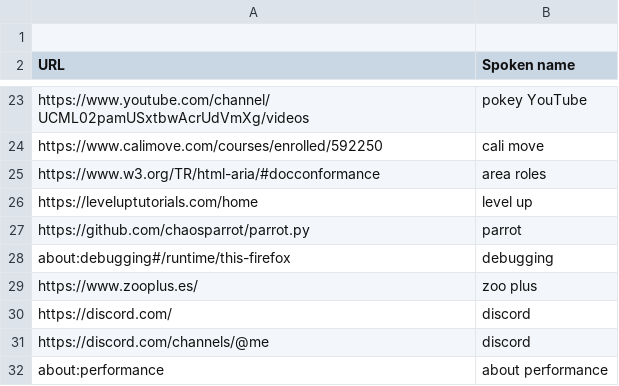
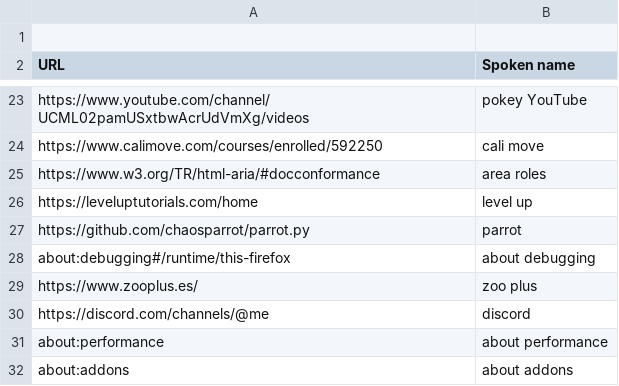
Before and after one commit to david-tejada/knausj_talon, a CSV file: settings/websites.csv, drawn as a sheet; only a part is shown, gaps mark what is left out.

```diff
--- a/settings/websites.csv
+++ b/settings/websites.csv
@@ -27,6 +27,6 @@ https://leveluptutorials.com/home, level up
 https://github.com/chaosparrot/parrot.py, parrot
-about:debugging#/runtime/this-firefox, debugging
+about:debugging#/runtime/this-firefox, about debugging
 https://www.zooplus.es/, zoo plus
-https://discord.com/, discord
 https://discord.com/channels/@me, discord
 about:performance, about performance
+about:addons, about addons
```
Also changed, not shown: settings/additional_words.csv.
